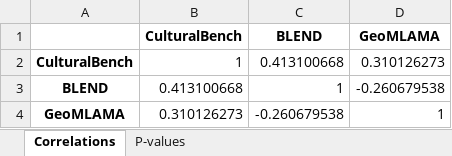
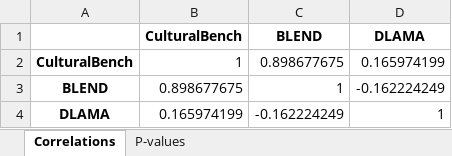
Before and after one commit to ameme12/vllm-demo, an Excel workbook: correlation_analysis/benchmark_correlation_Llama_3_2-3B.xlsx, sheet Correlations, drawn as a sheet; values as stored, in another font and other column widths than the file's, no borders; removed rows and columns are numbered as before the commit, all else as after; the diff names each change by its address in the sheet, - before the commit and + after, or states it on an @@ line.

```diff
--- a/correlation_analysis/benchmark_correlation_Llama_3_2-3B.xlsx (sheet Correlations)
+++ b/correlation_analysis/benchmark_correlation_Llama_3_2-3B.xlsx (sheet Correlations)
-D1: GeoMLAMA
+D1: DLAMA
-C2 (BLEND): 0.413100668
+C2 (BLEND): 0.898677675
-D2 (DLAMA): 0.310126273
+D2 (DLAMA): 0.165974199
-B3 (CulturalBench): 0.413100668
+B3 (CulturalBench): 0.898677675
-D3 (DLAMA): -0.260679538
+D3 (DLAMA): -0.162224249
-row 4: GeoMLAMA | 0.310126273 | -0.260679538 | 1
+row 4: DLAMA | 0.165974199 | -0.162224249 | 1
```
Also changed, not shown: sheet P-values, correlation_analysis/benchmark_correlation_Qwen_2_5-3B.xlsx, country_correlation_analysis/country_correlation_Llama_3_2-3B.xlsx, 50 other files.
